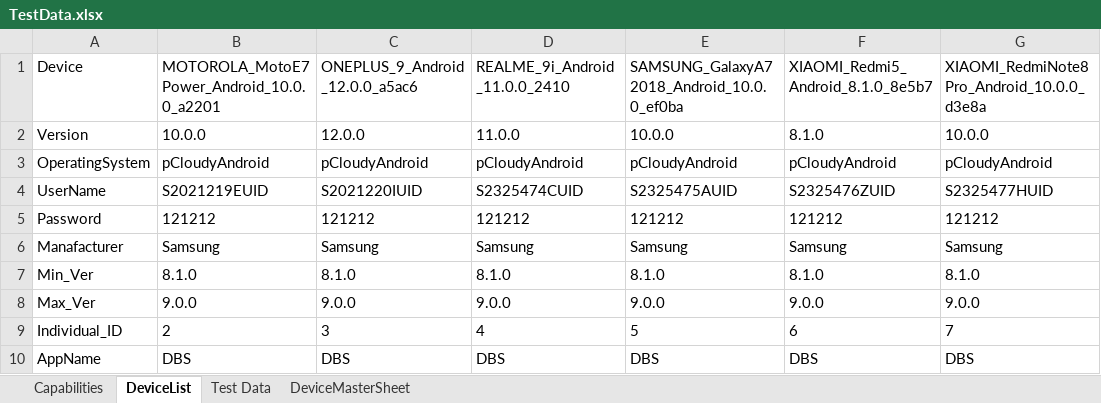
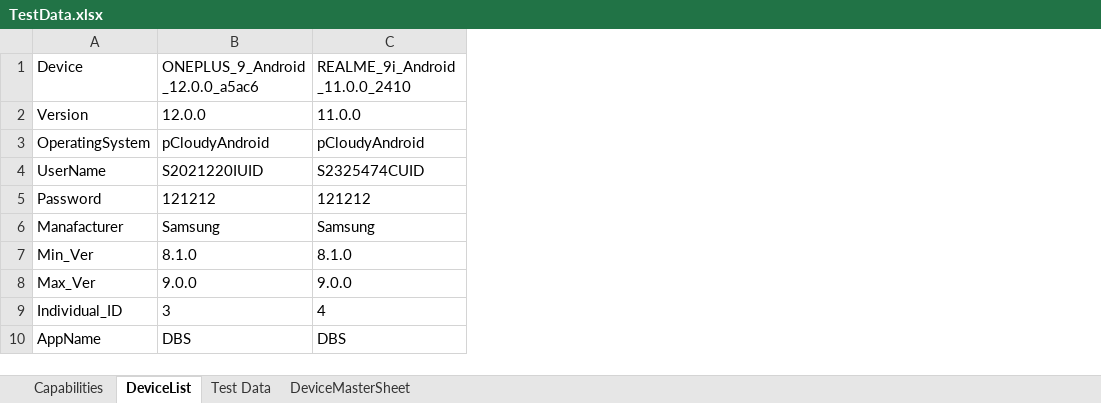
Before and after one commit to ShafqatLetCode/IE_Framework_mobile, an Excel workbook: ExecutionTestData/1/TestData.xlsx, sheet DeviceList, drawn as a sheet; only a part is shown; values as stored, in another font and other column widths than the file's, no borders; conditional formats not drawn; the diff names each change by its address in the sheet, - before the commit and + after, or states it on an @@ line.

```diff
--- a/ExecutionTestData/1/TestData.xlsx (sheet DeviceList)
+++ b/ExecutionTestData/1/TestData.xlsx (sheet DeviceList)
-column B, rows 1-10: MOTOROLA_MotoE7Power_Android_10.0.0_a2201 | 10.0.0 | pCloudyAndroid | S2021219EUID | 121212 | Samsung | 8.1.0 | 9.0.0 | 2 | DBS
-column E, rows 1-10: SAMSUNG_GalaxyA72018_Android_10.0.0_ef0ba | 10.0.0 | pCloudyAndroid | S2325475AUID | 121212 | Samsung | 8.1.0 | 9.0.0 | 5 | DBS
-column F, rows 1-10: XIAOMI_Redmi5_Android_8.1.0_8e5b7 | 8.1.0 | pCloudyAndroid | S2325476ZUID | 121212 | Samsung | 8.1.0 | 9.0.0 | 6 | DBS
-column G, rows 1-10: XIAOMI_RedmiNote8Pro_Android_10.0.0_d3e8a | 10.0.0 | pCloudyAndroid | S2325477HUID | 121212 | Samsung | 8.1.0 | 9.0.0 | 7 | DBS
```
Also changed, not shown: ExecutionTestData/2/TestData.xlsx, ExecutionTestData/3/TestData.xlsx.
